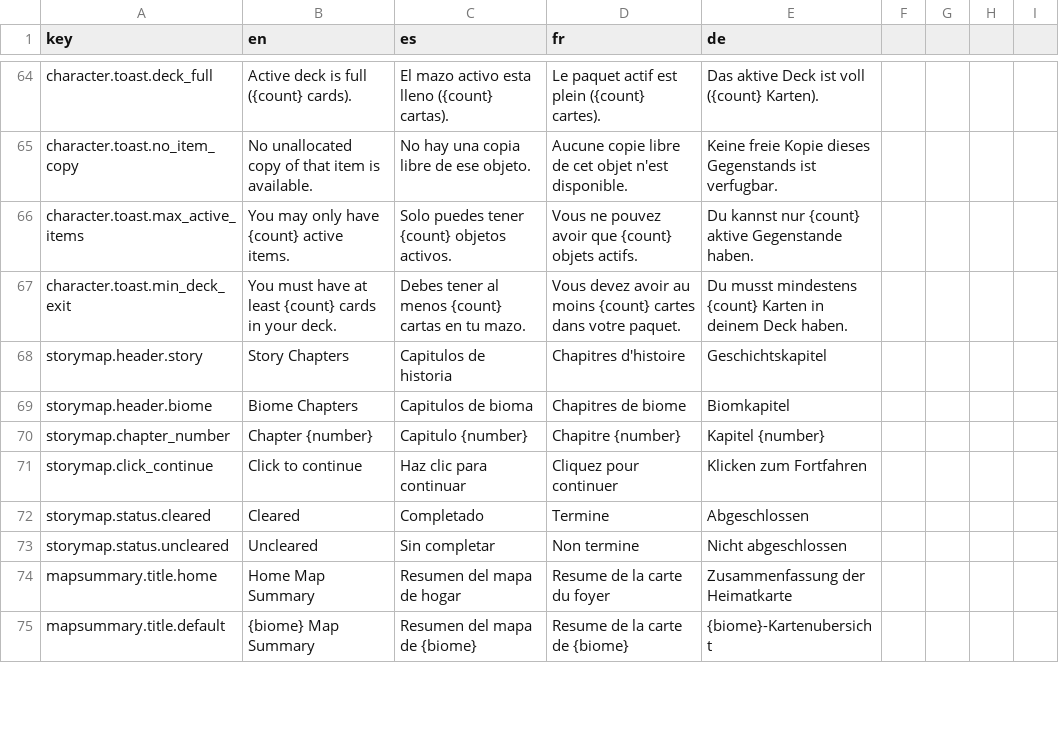
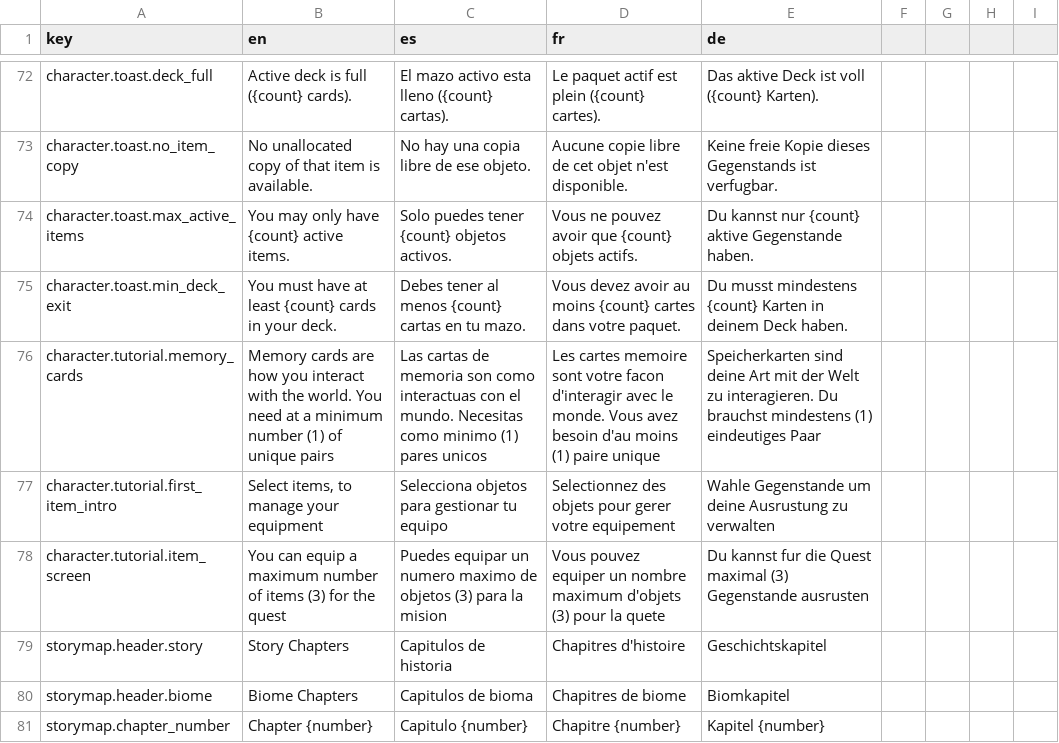
Before and after one commit to idzol/memoria, a CSV file: data/localization/text.csv, drawn as a sheet; only a part is shown, gaps mark what is left out; the shorter side is filled out with more unchanged rows; the diff covers the shown part only.

Commit message:
* settings: tutorial tips added * data: card_assets_data refactor

```diff
--- a/data/localization/text.csv
+++ b/data/localization/text.csv
@@ -67,2 +75,5 @@ character.toast.max_active_items,You may only have {count} active items.,Solo pu
 character.toast.min_deck_exit,You must have at least {count} cards in your deck.,Debes tener al menos {count} cartas en tu mazo.,Vous devez avoir au moins {count} cartes dans votre paquet.,Du musst mindestens {count} Karten in deinem Deck haben.
+character.tutorial.memory_cards,Memory cards are how you interact with the world. You need at a minimum number (1) of unique pairs,Las cartas de memoria son como interactuas con el mundo. Necesitas como minimo (1) pares unicos,Les cartes memoire sont votre facon d'interagir avec le monde. Vous avez besoin d'au moins (1) paire unique,Speicherkarten sind deine Art mit der Welt zu interagieren. Du brauchst mindestens (1) eindeutiges Paar
+character.tutorial.first_item_intro,"Select items, to manage your equipment","Selecciona objetos para gestionar tu equipo","Selectionnez des objets pour gerer votre equipement","Wahle Gegenstande um deine Ausrustung zu verwalten"
+character.tutorial.item_screen,"You can equip a maximum number of items (3) for the quest","Puedes equipar un numero maximo de objetos (3) para la mision","Vous pouvez equiper un nombre maximum d'objets (3) pour la quete","Du kannst fur die Quest maximal (3) Gegenstande ausrusten"
 storymap.header.story,Story Chapters,Capitulos de historia,Chapitres d'histoire,Geschichtskapitel
```
Also changed, not shown: 15 added rows and 8 edited cells elsewhere in this file, 17 other files.
